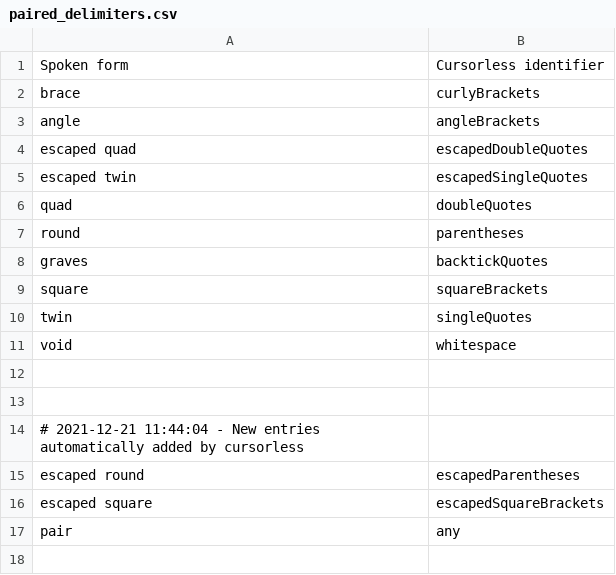
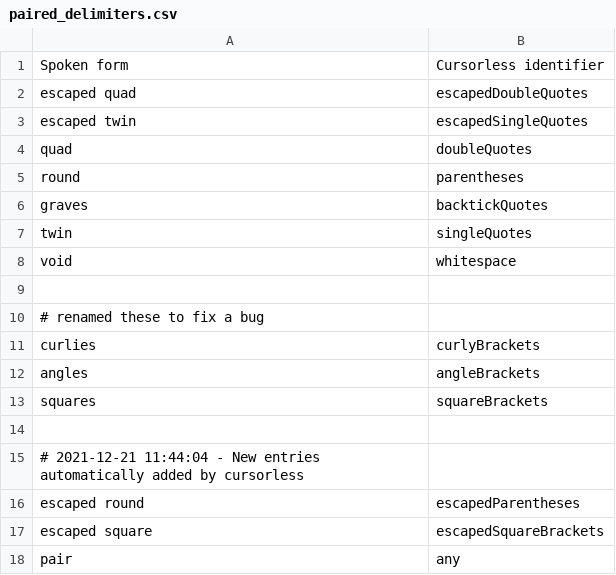
Before and after one commit to SCdF/talon-conf, a CSV file: cursorless-settings/paired_delimiters.csv, drawn as a sheet.

```diff
--- a/cursorless-settings/paired_delimiters.csv
+++ b/cursorless-settings/paired_delimiters.csv
@@ -1,4 +1,2 @@
 Spoken form, Cursorless identifier
-brace, curlyBrackets
-angle, angleBrackets
 escaped quad, escapedDoubleQuotes
@@ -8,3 +6,2 @@ round, parentheses
 graves, backtickQuotes
-square, squareBrackets
 twin, singleQuotes
@@ -12,2 +9,6 @@ void, whitespace
 
+# renamed these to fix a bug
+curlies, curlyBrackets
+angles, angleBrackets
+squares, squareBrackets
 
```
Also changed, not shown: 1 other file.
